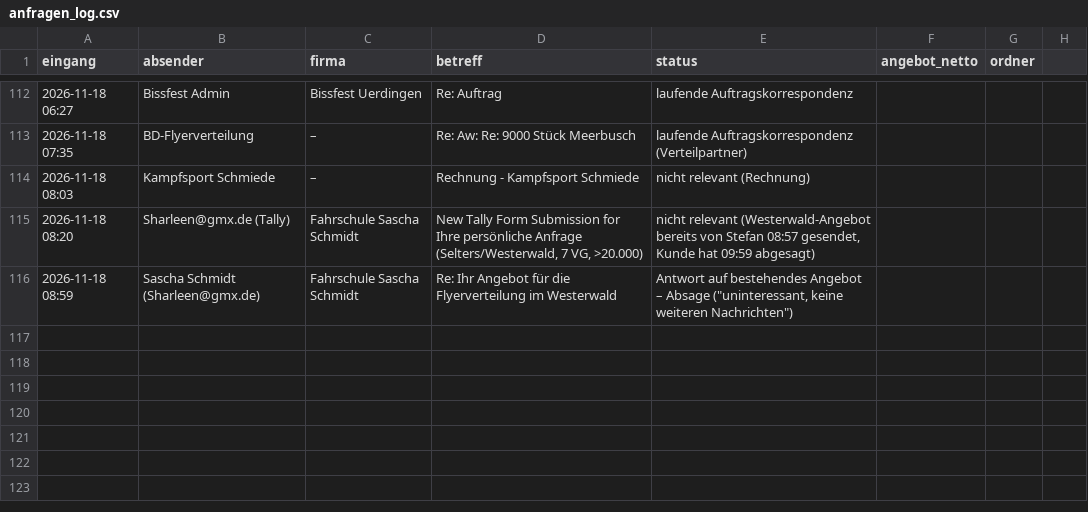
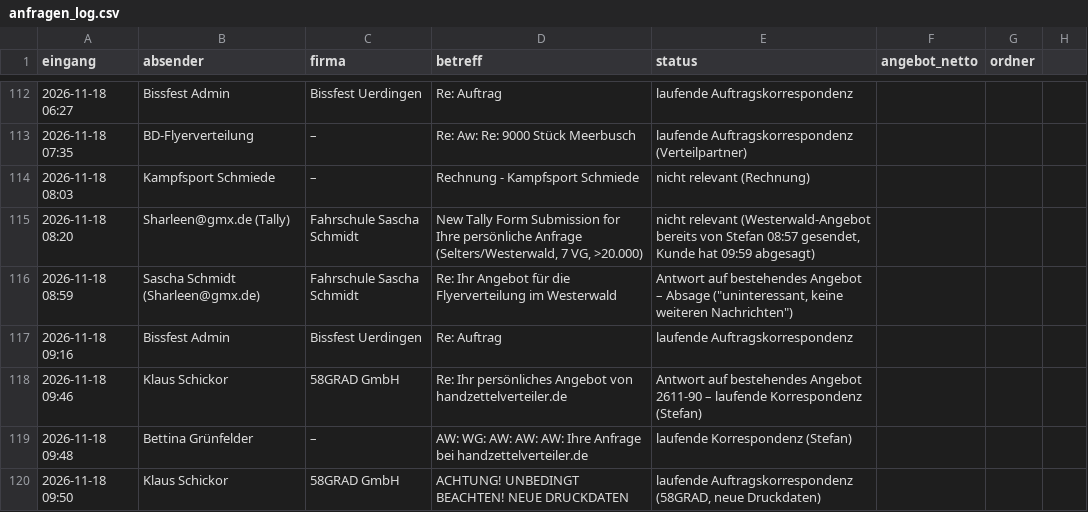
Before and after one commit to handzettelverteiler/hzv-karten, a CSV file: automation/anfragen_log.csv, drawn as a sheet; only a part is shown, gaps mark what is left out; the diff names each change by its address in the sheet, - before the commit and + after, or states it on an @@ line.

```diff
--- a/automation/anfragen_log.csv
+++ b/automation/anfragen_log.csv
+row 117: 2026-11-18 09:16 | Bissfest Admin | Bissfest Uerdingen | Re: Auftrag | laufende Auftragskorrespondenz
+row 118: 2026-11-18 09:46 | Klaus Schickor | 58GRAD GmbH | Re: Ihr persönliches Angebot von handzettelverteiler.de | Antwort auf bestehendes Angebot 2611-90 – laufende Korrespondenz (Stefan)
+row 119: 2026-11-18 09:48 | Bettina Grünfelder | – | AW: WG: AW: AW: AW: Ihre Anfrage bei handzettelverteiler.de | laufende Korrespondenz (Stefan)
+row 120: 2026-11-18 09:50 | Klaus Schickor | 58GRAD GmbH | ACHTUNG! UNBEDINGT BEACHTEN! NEUE DRUCKDATEN | laufende Auftragskorrespondenz (58GRAD, neue Druckdaten)
```
